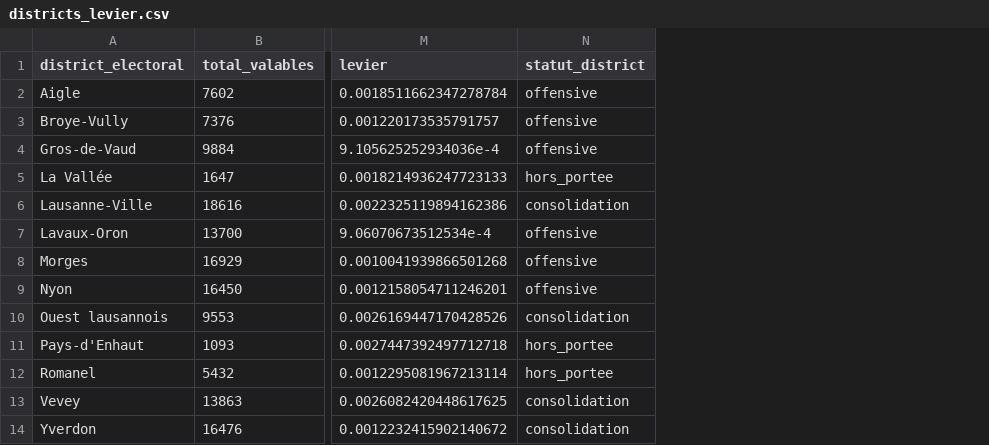
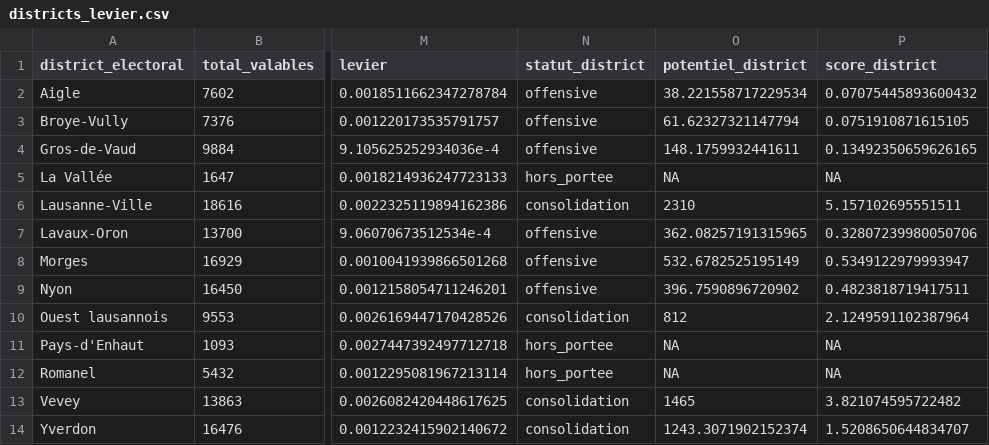
Before and after one commit to ElliottMess/ou_cantonale_2027, a CSV file: data/processed/districts_levier.csv, drawn as a sheet; only a part is shown, gaps mark what is left out; the diff names each change by its address in the sheet, - before the commit and + after, or states it on an @@ line.

```diff
--- a/data/processed/districts_levier.csv
+++ b/data/processed/districts_levier.csv
+column O (potentiel_district), rows 2-14: 38.221558717229534 | 61.62327321147794 | 148.1759932441611 | NA | 2310 | 362.08257191315965 | 532.6782525195149 | 396.7590896720902 | 812 | NA | NA | 1465 | 1243.3071902152374
+column P (score_district), rows 2-14: 0.07075445893600432 | 0.0751910871615105 | 0.13492350659626165 | NA | 5.157102695551511 | 0.32807239980050706 | 0.5349122979993947 | 0.4823818719417511 | 2.1249591102387964 | NA | NA | 3.821074595722482 | 1.5208650644834707
```
Also changed, not shown: 5 other files.
